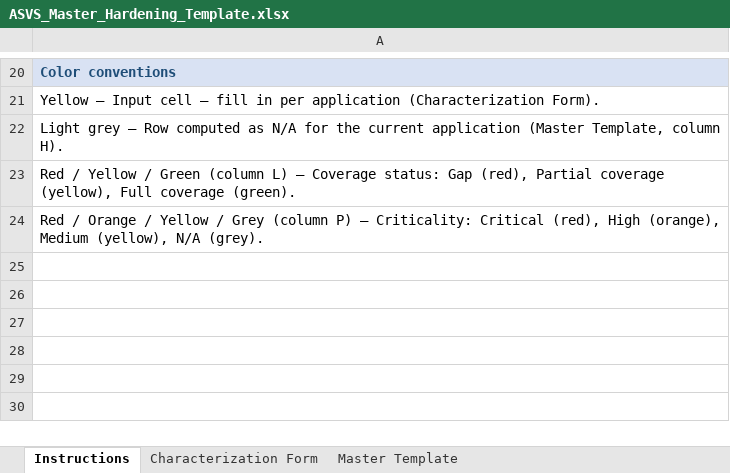
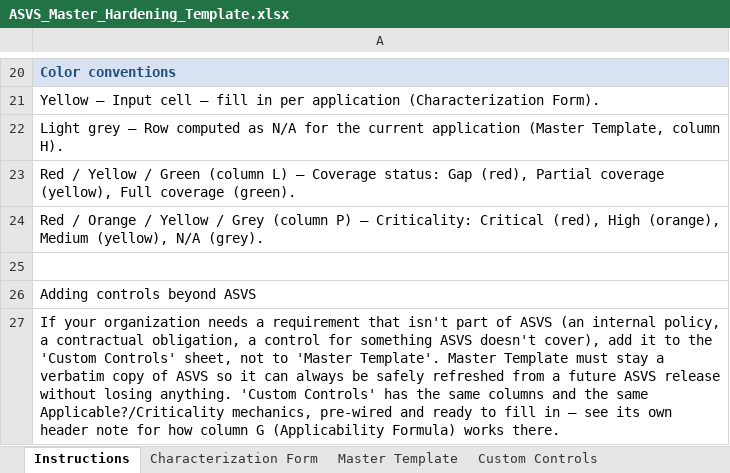
Before and after one commit to Zzanoni/app-hardening-baseline, an Excel workbook: templates/ASVS_Master_Hardening_Template.xlsx, sheet Instructions, drawn as a sheet; only a part is shown, gaps mark what is left out; values as stored, in another font and other column widths than the file's, no borders; the diff names each change by its address in the sheet, - before the commit and + after, or states it on an @@ line.

```diff
--- a/templates/ASVS_Master_Hardening_Template.xlsx (sheet Instructions)
+++ b/templates/ASVS_Master_Hardening_Template.xlsx (sheet Instructions)
+sheet tab: Custom Controls
+row 25: (empty)
+row 26: Adding controls beyond ASVS
+row 27: If your organization needs a requirement that isn't part of ASVS (an internal policy, a contractual obligation, a control for something ASVS doesn't cover), add it to the 'Custom Controls' sheet, not to 'Master Template'. Master Template must stay a verbatim copy of ASVS so it can always be safely refreshed from a future ASVS release without losing anything. 'Custom Controls' has the same columns and the same Applicable?/Criticality mechanics, pre-wired and ready to fill in — see its own header note for how column G (Applicability Formula) works there.
```
Also changed, not shown: 4 other files.
